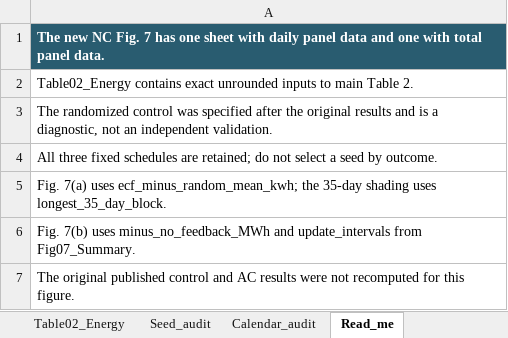
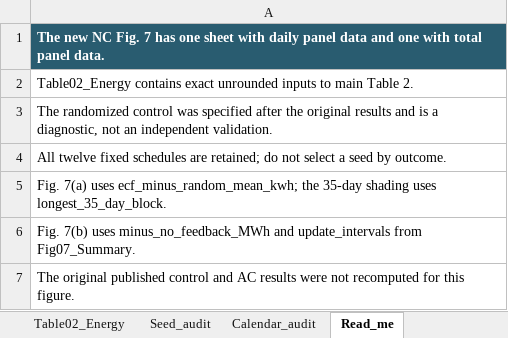
Before and after one commit to MarxHuang/ecf-export-access, an Excel workbook: figure_data/qualification_value/qualification_value.xlsx, sheet Read_me, drawn as a sheet; values as stored, in another font and other column widths than the file's, no borders; the diff names each change by its address in the sheet, - before the commit and + after, or states it on an @@ line.

Commit message:
Update NC draft and expand replay-selection diagnostic to 12 schedules

```diff
--- a/figure_data/qualification_value/qualification_value.xlsx (sheet Read_me)
+++ b/figure_data/qualification_value/qualification_value.xlsx (sheet Read_me)
-A4: All three fixed schedules…
+A4: All twelve fixed schedules…
```
Also changed, not shown: sheet Fig07_Daily, sheet Seed_audit, sheet Fig07_Summary, sheet Table02_Energy, 16 other files.
